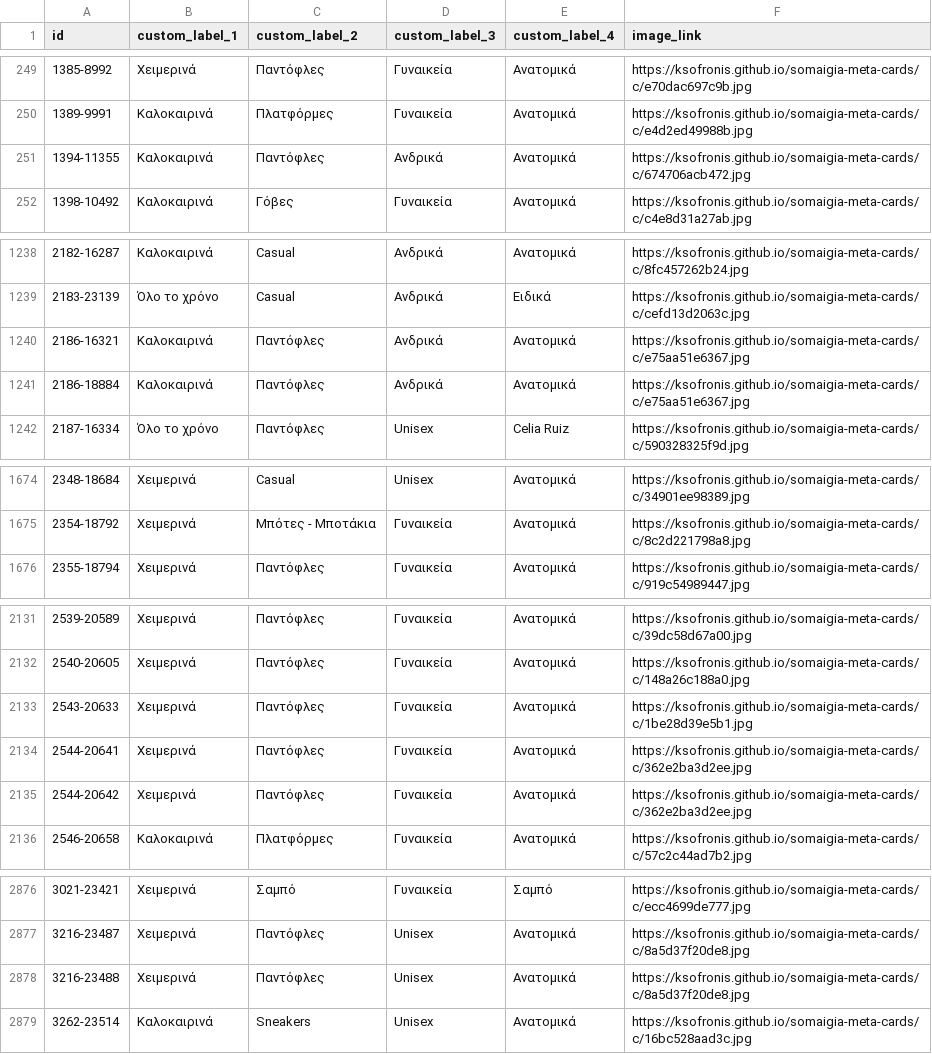
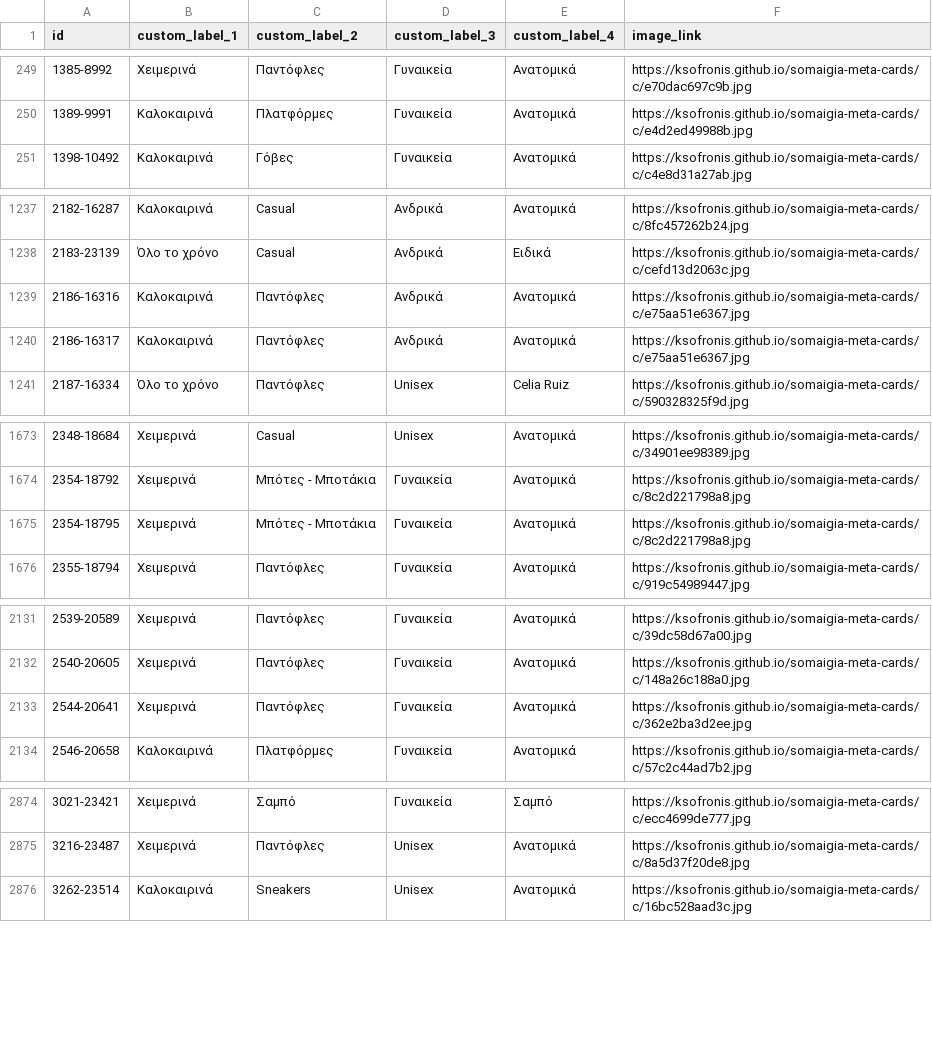
Before and after one commit to ksofronis/somaigia-meta-cards, a CSV file: feed/images.csv, drawn as a sheet; only a part is shown, gaps mark what is left out.

```diff
--- a/feed/images.csv
+++ b/feed/images.csv
@@ -250,3 +250,2 @@ id,custom_label_1,custom_label_2,custom_label_3,custom_label_4,image_link
 1389-9991,Καλοκαιρινά,Πλατφόρμες,Γυναικεία,Ανατομικά,https://ksofronis.github.io/somaigia-meta-cards/c/e4d2ed49988b.jpg
-1394-11355,Καλοκαιρινά,Παντόφλες,Ανδρικά,Ανατομικά,https://ksofronis.github.io/somaigia-meta-cards/c/674706acb472.jpg
 1398-10492,Καλοκαιρινά,Γόβες,Γυναικεία,Ανατομικά,https://ksofronis.github.io/somaigia-meta-cards/c/c4e8d31a27ab.jpg
@@ -1239,4 +1238,4 @@ id,custom_label_1,custom_label_2,custom_label_3,custom_label_4,image_link
 2183-23139,Όλο το χρόνο,Casual,Ανδρικά,Ειδικά,https://ksofronis.github.io/somaigia-meta-cards/c/cefd13d2063c.jpg
-2186-16321,Καλοκαιρινά,Παντόφλες,Ανδρικά,Ανατομικά,https://ksofronis.github.io/somaigia-meta-cards/c/e75aa51e6367.jpg
-2186-18884,Καλοκαιρινά,Παντόφλες,Ανδρικά,Ανατομικά,https://ksofronis.github.io/somaigia-meta-cards/c/e75aa51e6367.jpg
+2186-16316,Καλοκαιρινά,Παντόφλες,Ανδρικά,Ανατομικά,https://ksofronis.github.io/somaigia-meta-cards/c/e75aa51e6367.jpg
+2186-16317,Καλοκαιρινά,Παντόφλες,Ανδρικά,Ανατομικά,https://ksofronis.github.io/somaigia-meta-cards/c/e75aa51e6367.jpg
 2187-16334,Όλο το χρόνο,Παντόφλες,Unisex,Celia Ruiz,https://ksofronis.github.io/somaigia-meta-cards/c/590328325f9d.jpg
@@ -1675,2 +1674,3 @@ id,custom_label_1,custom_label_2,custom_label_3,custom_label_4,image_link
 2354-18792,Χειμερινά,Μπότες - Μποτάκια,Γυναικεία,Ανατομικά,https://ksofronis.github.io/somaigia-meta-cards/c/8c2d221798a8.jpg
+2354-18795,Χειμερινά,Μπότες - Μποτάκια,Γυναικεία,Ανατομικά,https://ksofronis.github.io/somaigia-meta-cards/c/8c2d221798a8.jpg
 2355-18794,Χειμερινά,Παντόφλες,Γυναικεία,Ανατομικά,https://ksofronis.github.io/somaigia-meta-cards/c/919c54989447.jpg
@@ -2132,5 +2132,3 @@ id,custom_label_1,custom_label_2,custom_label_3,custom_label_4,image_link
 2540-20605,Χειμερινά,Παντόφλες,Γυναικεία,Ανατομικά,https://ksofronis.github.io/somaigia-meta-cards/c/148a26c188a0.jpg
-2543-20633,Χειμερινά,Παντόφλες,Γυναικεία,Ανατομικά,https://ksofronis.github.io/somaigia-meta-cards/c/1be28d39e5b1.jpg
 2544-20641,Χειμερινά,Παντόφλες,Γυναικεία,Ανατομικά,https://ksofronis.github.io/somaigia-meta-cards/c/362e2ba3d2ee.jpg
-2544-20642,Χειμερινά,Παντόφλες,Γυναικεία,Ανατομικά,https://ksofronis.github.io/somaigia-meta-cards/c/362e2ba3d2ee.jpg
 2546-20658,Καλοκαιρινά,Πλατφόρμες,Γυναικεία,Ανατομικά,https://ksofronis.github.io/somaigia-meta-cards/c/57c2c44ad7b2.jpg
@@ -2877,3 +2875,2 @@ id,custom_label_1,custom_label_2,custom_label_3,custom_label_4,image_link
 3216-23487,Χειμερινά,Παντόφλες,Unisex,Ανατομικά,https://ksofronis.github.io/somaigia-meta-cards/c/8a5d37f20de8.jpg
-3216-23488,Χειμερινά,Παντόφλες,Unisex,Ανατομικά,https://ksofronis.github.io/somaigia-meta-cards/c/8a5d37f20de8.jpg
 3262-23514,Καλοκαιρινά,Sneakers,Unisex,Ανατομικά,https://ksofronis.github.io/somaigia-meta-cards/c/16bc528aad3c.jpg
```
Also changed, not shown: feed/labels.csv, 2 other files.
